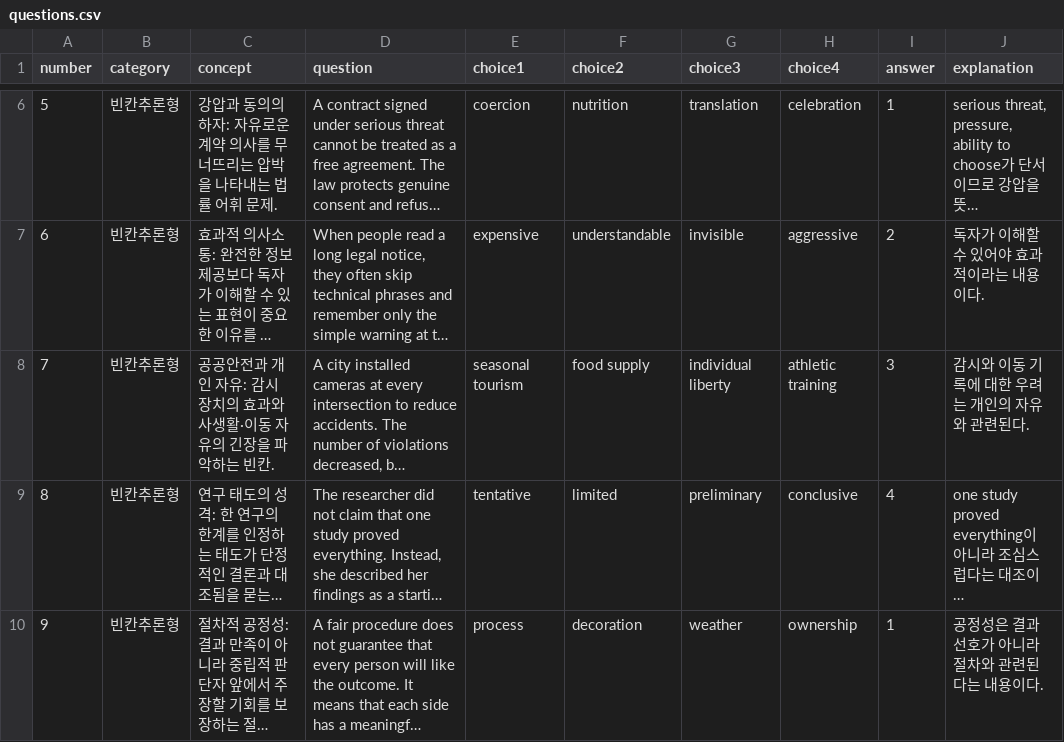
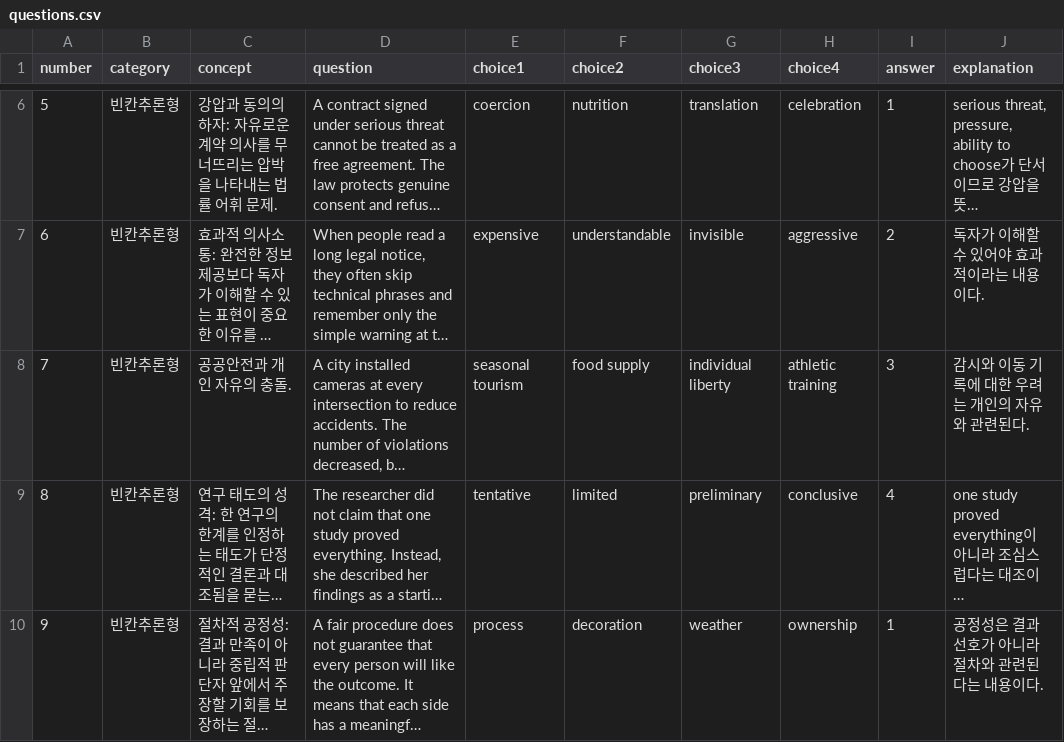
Before and after one commit to davidhor2026/court-english-practical-quiz, a CSV file: questions.csv, drawn as a sheet; only a part is shown, gaps mark what is left out; long unchanged cells end in …; the diff names each change by its address in the sheet, - before the commit and + after, or states it on an @@ line.

Commit message:
Update questions.csv

```diff
--- a/questions.csv
+++ b/questions.csv
-C8 (concept): 공공안전과 개인 자유: 감시 장치의 효과와 사생활·이동 자유의 긴장을 파악하는 빈칸.
+C8 (concept): 공공안전과 개인 자유의 충돌.
```
